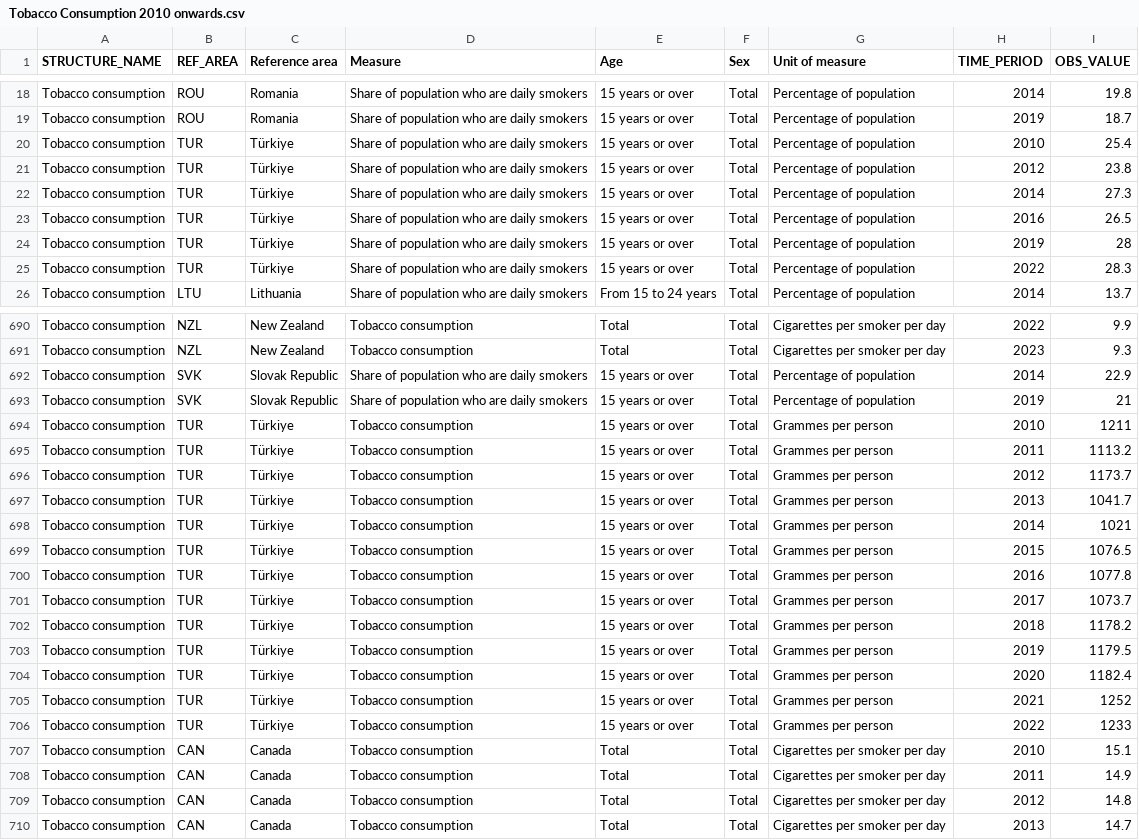
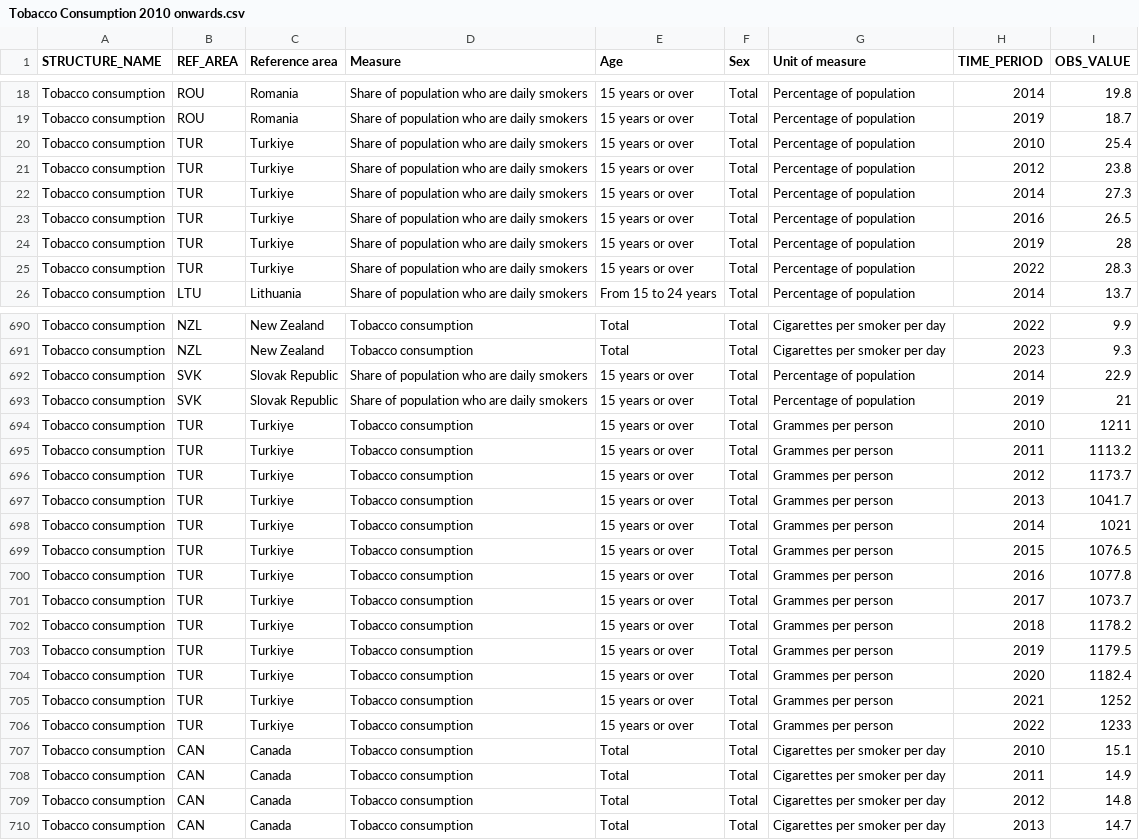
Before and after one commit to Chakablaster/Final-Project, a CSV file: Data/Tobacco Consumption 2010 onwards.csv, drawn as a sheet; only a part is shown, gaps mark what is left out; the diff covers the shown part only.

```diff
--- a/Data/Tobacco Consumption 2010 onwards.csv
+++ b/Data/Tobacco Consumption 2010 onwards.csv
@@ -19,8 +19,8 @@ Tobacco consumption,ROU,Romania,Share of population who are daily smokers,15 yea
 Tobacco consumption,ROU,Romania,Share of population who are daily smokers,15 years or over,Total,Percentage of population,2019,18.7
-Tobacco consumption,TUR,Türkiye,Share of population who are daily smokers,15 years or over,Total,Percentage of population,2010,25.4
-Tobacco consumption,TUR,Türkiye,Share of population who are daily smokers,15 years or over,Total,Percentage of population,2012,23.8
-Tobacco consumption,TUR,Türkiye,Share of population who are daily smokers,15 years or over,Total,Percentage of population,2014,27.3
-Tobacco consumption,TUR,Türkiye,Share of population who are daily smokers,15 years or over,Total,Percentage of population,2016,26.5
-Tobacco consumption,TUR,Türkiye,Share of population who are daily smokers,15 years or over,Total,Percentage of population,2019,28
-Tobacco consumption,TUR,Türkiye,Share of population who are daily smokers,15 years or over,Total,Percentage of population,2022,28.3
+Tobacco consumption,TUR,Turkiye,Share of population who are daily smokers,15 years or over,Total,Percentage of population,2010,25.4
+Tobacco consumption,TUR,Turkiye,Share of population who are daily smokers,15 years or over,Total,Percentage of population,2012,23.8
+Tobacco consumption,TUR,Turkiye,Share of population who are daily smokers,15 years or over,Total,Percentage of population,2014,27.3
+Tobacco consumption,TUR,Turkiye,Share of population who are daily smokers,15 years or over,Total,Percentage of population,2016,26.5
+Tobacco consumption,TUR,Turkiye,Share of population who are daily smokers,15 years or over,Total,Percentage of population,2019,28
+Tobacco consumption,TUR,Turkiye,Share of population who are daily smokers,15 years or over,Total,Percentage of population,2022,28.3
 Tobacco consumption,LTU,Lithuania,Share of population who are daily smokers,From 15 to 24 years,Total,Percentage of population,2014,13.7
@@ -693,15 +693,15 @@ Tobacco consumption,SVK,Slovak Republic,Share of population who are daily smoker
 Tobacco consumption,SVK,Slovak Republic,Share of population who are daily smokers,15 years or over,Total,Percentage of population,2019,21
-Tobacco consumption,TUR,Türkiye,Tobacco consumption,15 years or over,Total,Grammes per person,2010,1211
-Tobacco consumption,TUR,Türkiye,Tobacco consumption,15 years or over,Total,Grammes per person,2011,1113.2
-Tobacco consumption,TUR,Türkiye,Tobacco consumption,15 years or over,Total,Grammes per person,2012,1173.7
-Tobacco consumption,TUR,Türkiye,Tobacco consumption,15 years or over,Total,Grammes per person,2013,1041.7
-Tobacco consumption,TUR,Türkiye,Tobacco consumption,15 years or over,Total,Grammes per person,2014,1021
-Tobacco consumption,TUR,Türkiye,Tobacco consumption,15 years or over,Total,Grammes per person,2015,1076.5
-Tobacco consumption,TUR,Türkiye,Tobacco consumption,15 years or over,Total,Grammes per person,2016,1077.8
-Tobacco consumption,TUR,Türkiye,Tobacco consumption,15 years or over,Total,Grammes per person,2017,1073.7
-Tobacco consumption,TUR,Türkiye,Tobacco consumption,15 years or over,Total,Grammes per person,2018,1178.2
-Tobacco consumption,TUR,Türkiye,Tobacco consumption,15 years or over,Total,Grammes per person,2019,1179.5
-Tobacco consumption,TUR,Türkiye,Tobacco consumption,15 years or over,Total,Grammes per person,2020,1182.4
-Tobacco consumption,TUR,Türkiye,Tobacco consumption,15 years or over,Total,Grammes per person,2021,1252
-Tobacco consumption,TUR,Türkiye,Tobacco consumption,15 years or over,Total,Grammes per person,2022,1233
+Tobacco consumption,TUR,Turkiye,Tobacco consumption,15 years or over,Total,Grammes per person,2010,1211
+Tobacco consumption,TUR,Turkiye,Tobacco consumption,15 years or over,Total,Grammes per person,2011,1113.2
+Tobacco consumption,TUR,Turkiye,Tobacco consumption,15 years or over,Total,Grammes per person,2012,1173.7
+Tobacco consumption,TUR,Turkiye,Tobacco consumption,15 years or over,Total,Grammes per person,2013,1041.7
+Tobacco consumption,TUR,Turkiye,Tobacco consumption,15 years or over,Total,Grammes per person,2014,1021
+Tobacco consumption,TUR,Turkiye,Tobacco consumption,15 years or over,Total,Grammes per person,2015,1076.5
+Tobacco consumption,TUR,Turkiye,Tobacco consumption,15 years or over,Total,Grammes per person,2016,1077.8
+Tobacco consumption,TUR,Turkiye,Tobacco consumption,15 years or over,Total,Grammes per person,2017,1073.7
+Tobacco consumption,TUR,Turkiye,Tobacco consumption,15 years or over,Total,Grammes per person,2018,1178.2
+Tobacco consumption,TUR,Turkiye,Tobacco consumption,15 years or over,Total,Grammes per person,2019,1179.5
+Tobacco consumption,TUR,Turkiye,Tobacco consumption,15 years or over,Total,Grammes per person,2020,1182.4
+Tobacco consumption,TUR,Turkiye,Tobacco consumption,15 years or over,Total,Grammes per person,2021,1252
+Tobacco consumption,TUR,Turkiye,Tobacco consumption,15 years or over,Total,Grammes per person,2022,1233
 Tobacco consumption,CAN,Canada,Tobacco consumption,Total,Total,Cigarettes per smoker per day,2010,15.1
```
Also changed, not shown: 17 edited cells elsewhere in this file, 4 other files.
